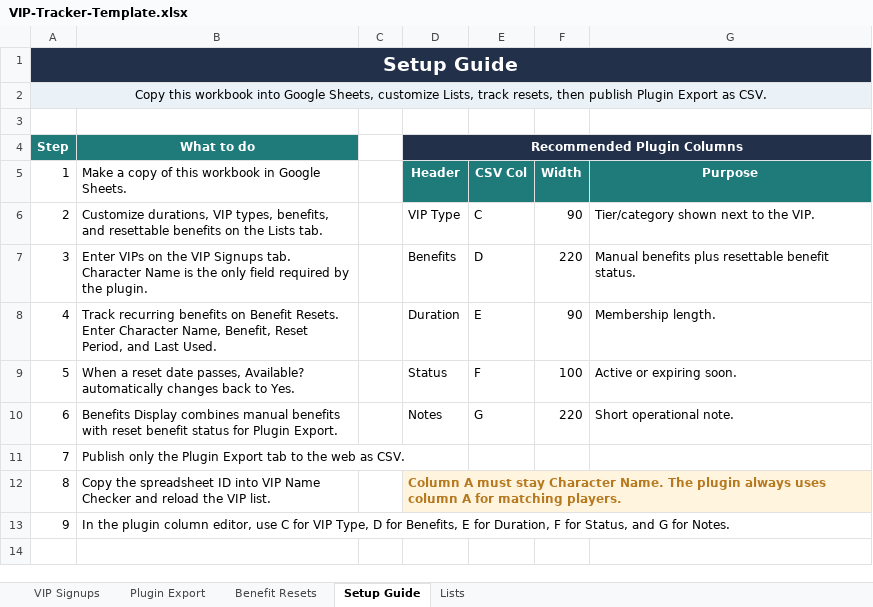
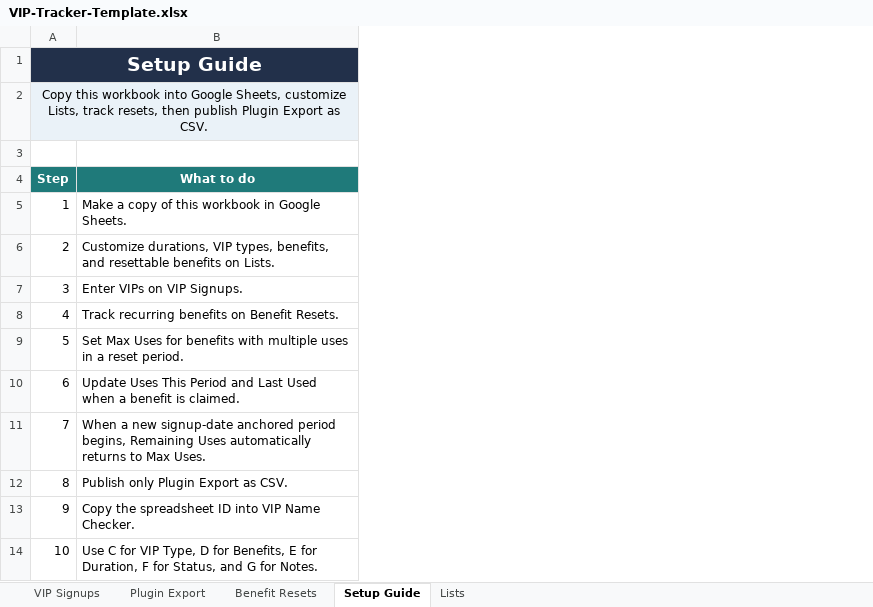
Before and after one commit to Tuconei/VIP-Manager, an Excel workbook: templates/VIP-Tracker-Template.xlsx, sheet Setup Guide, drawn as a sheet; values as stored, in another font and other column widths than the file's, no borders; removed rows and columns are numbered as before the commit, all else as after; the diff names each change by its address in the sheet, - before the commit and + after, or states it on an @@ line.

Commit message:
Support multi-use resettable benefits

```diff
--- a/templates/VIP-Tracker-Template.xlsx (sheet Setup Guide)
+++ b/templates/VIP-Tracker-Template.xlsx (sheet Setup Guide)
-column B (What to do), rows 5-13: Make a copy of this workbook in Google Sheets. | Customize durations, VIP types, benefits, and resettable benefits on the Lists tab. | Enter VIPs on the VIP Signups tab. Character Name is the only field required by the plugin. | Track recurring benefits on Benefit Resets. Enter Character Name, Benefit, Reset Period, and Last Used. | When a reset date passes, Available? automatically changes back to Yes. | Benefits Display combines manual benefits with reset benefit status for Plugin Export. | Publish only the Plugin Export tab to the web as CSV. | Copy the spreadsheet ID into VIP Name Checker and reload the VIP list. | In the plugin column editor, use C for VIP Type, D for Benefits, E for Duration, F for Status, and G for Notes.
-column C, empty
-column D (Recommended Plugin Columns), rows 5-12: Header | VIP Type | Benefits | Duration | Status | Notes |  | Column A must stay Character Name. The plugin always uses column A for matching players.
-column E, rows 5-10: CSV Col | C | D | E | F | G
-column F, rows 5-10: Width | 90 | 220 | 90 | 100 | 220
-column G, rows 5-10: Purpose | Tier/category shown next to the VIP. | Manual benefits plus resettable benefit status. | Membership length. | Active or expiring soon. | Short operational note.
+column B (What to do), rows 5-13: Make a copy of this workbook in Google Sheets. | Customize durations, VIP types, benefits, and resettable benefits on Lists. | Enter VIPs on VIP Signups. | Track recurring benefits on Benefit Resets. | Set Max Uses for benefits with multiple uses in a reset period. | Update Uses This Period and Last Used when a benefit is claimed. | When a new signup-date anchored period begins, Remaining Uses automatically returns to Max Uses. | Publish only Plugin Export as CSV. | Copy the spreadsheet ID into VIP Name Checker.
+row 14: 10 | Use C for VIP Type, D for Benefits, E for Duration, F for Status, and G for Notes.
```
Also changed, not shown: sheet Benefit Resets, sheet Plugin Export, sheet VIP Signups, formulas that keep their value, 1 other file.
